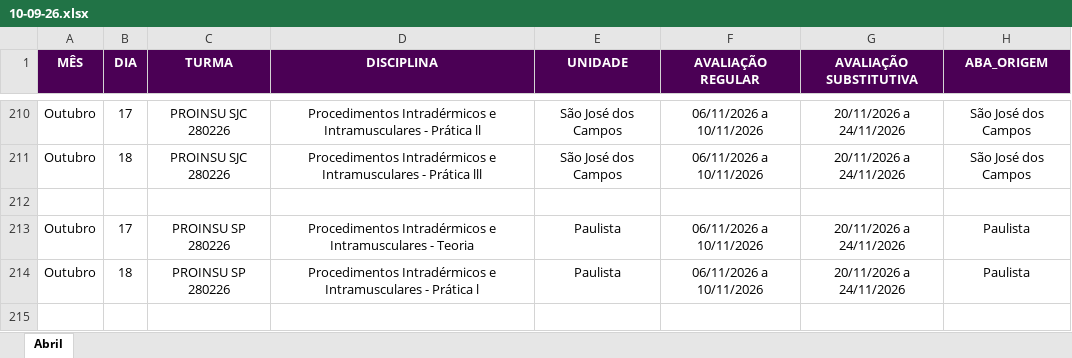
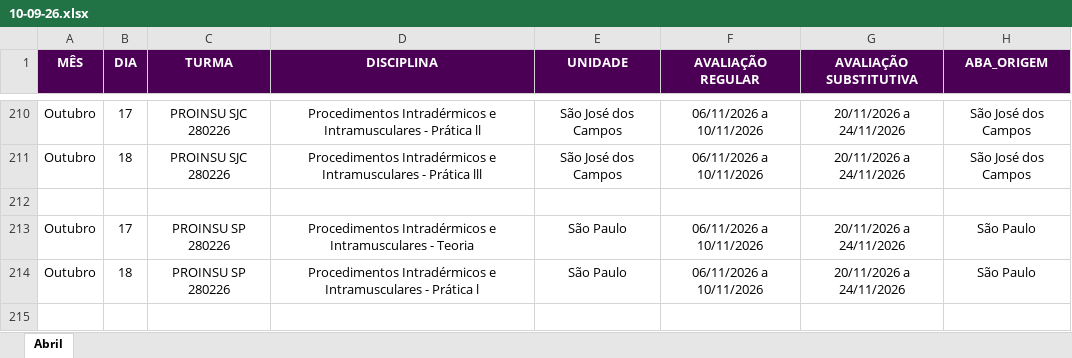
Before and after one commit to Algor365/cronograma, an Excel workbook: backup/10-09-26.xlsx, sheet Abril, drawn as a sheet; only a part is shown, gaps mark what is left out; values as stored, in another font and other column widths than the file's, no borders; charts and pictures not drawn; the diff covers the shown part only; the diff names each change by its address in the sheet, - before the commit and + after, or states it on an @@ line.

Commit message:
- Remove o título “Data das avaliações” - Separa os estilos da disciplina e dos textos do cabeçalho - Ajusta espaçamentos e padroniza a cor das linhas - Atualiza os textos para Aula Teórica e Aula Prática (Presencial) - Substitui Paulista por São Paulo nas planilhas - Atualiza a documentação e o guia de edição do CSS

```diff
--- a/backup/10-09-26.xlsx (sheet Abril)
+++ b/backup/10-09-26.xlsx (sheet Abril)
-E213:E214 (UNIDADE): Paulista
+E213:E214 (UNIDADE): São Paulo
-H213:H214 (ABA_ORIGEM): Paulista
+H213:H214 (ABA_ORIGEM): São Paulo
```
Also changed, not shown: 80 edited cells elsewhere in this sheet, backup/16-07-26.xlsx, backup/17-07-26.xlsx, 5 other files.
